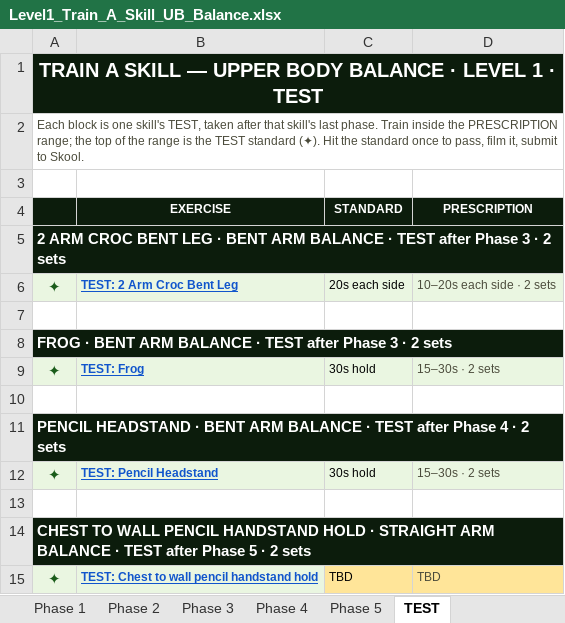
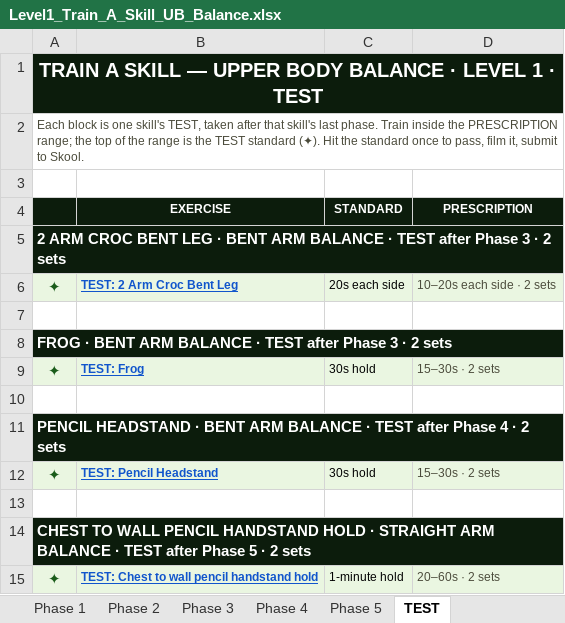
Before and after one commit to themovementgamecoach/Upper-body-Strength, an Excel workbook: Train_A_Skill/Level1_Train_A_Skill_UB_Balance.xlsx, sheet TEST, drawn as a sheet; values as stored, in another font and other column widths than the file's, no borders; the diff names each change by its address in the sheet, - before the commit and + after, or states it on an @@ line.

```diff
--- a/Train_A_Skill/Level1_Train_A_Skill_UB_Balance.xlsx (sheet TEST)
+++ b/Train_A_Skill/Level1_Train_A_Skill_UB_Balance.xlsx (sheet TEST)
-C15 (STANDARD): TBD
+C15 (STANDARD): 1-minute hold
-C15:D15 fill: #FFE599
+C15:D15 fill: #EAF6E1
-D15 (PRESCRIPTION): TBD
+D15 (PRESCRIPTION): 20–60s · 2 sets
```
